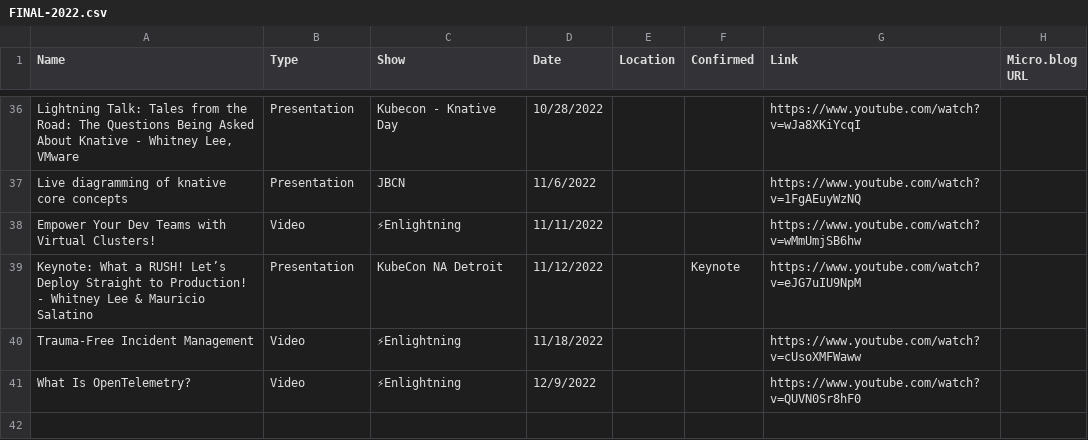
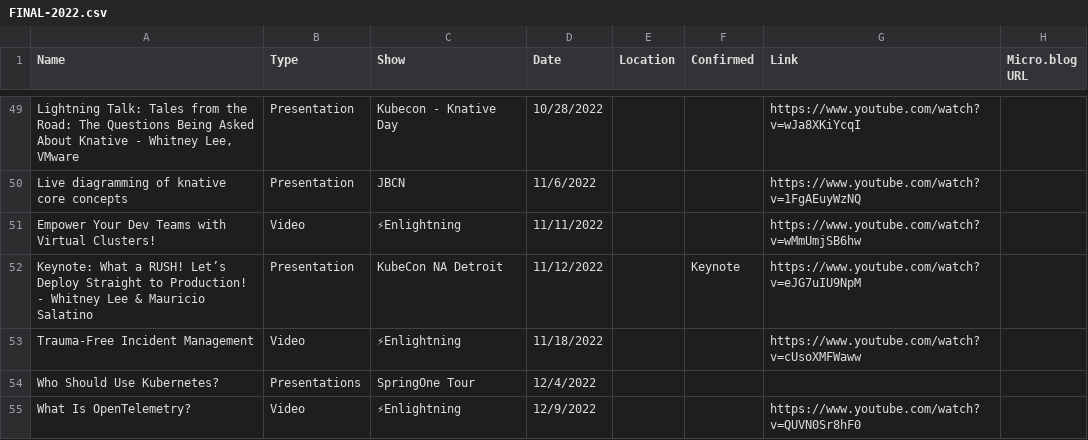
Before and after one commit to wiggitywhitney/content-manager, a CSV file: data/FINAL-2022.csv, drawn as a sheet; only a part is shown, gaps mark what is left out; the diff covers the shown part only; the diff names each change by its address in the sheet, - before the commit and + after, or states it on an @@ line.

```diff
--- a/data/FINAL-2022.csv
+++ b/data/FINAL-2022.csv
+row 54: Who Should Use Kubernetes? | Presentations | SpringOne Tour | 12/4/2022
```
Also changed, not shown: 13 added rows elsewhere in this file, data/FINAL-2021.csv, data/FINAL-2024.csv, 7 other files.
